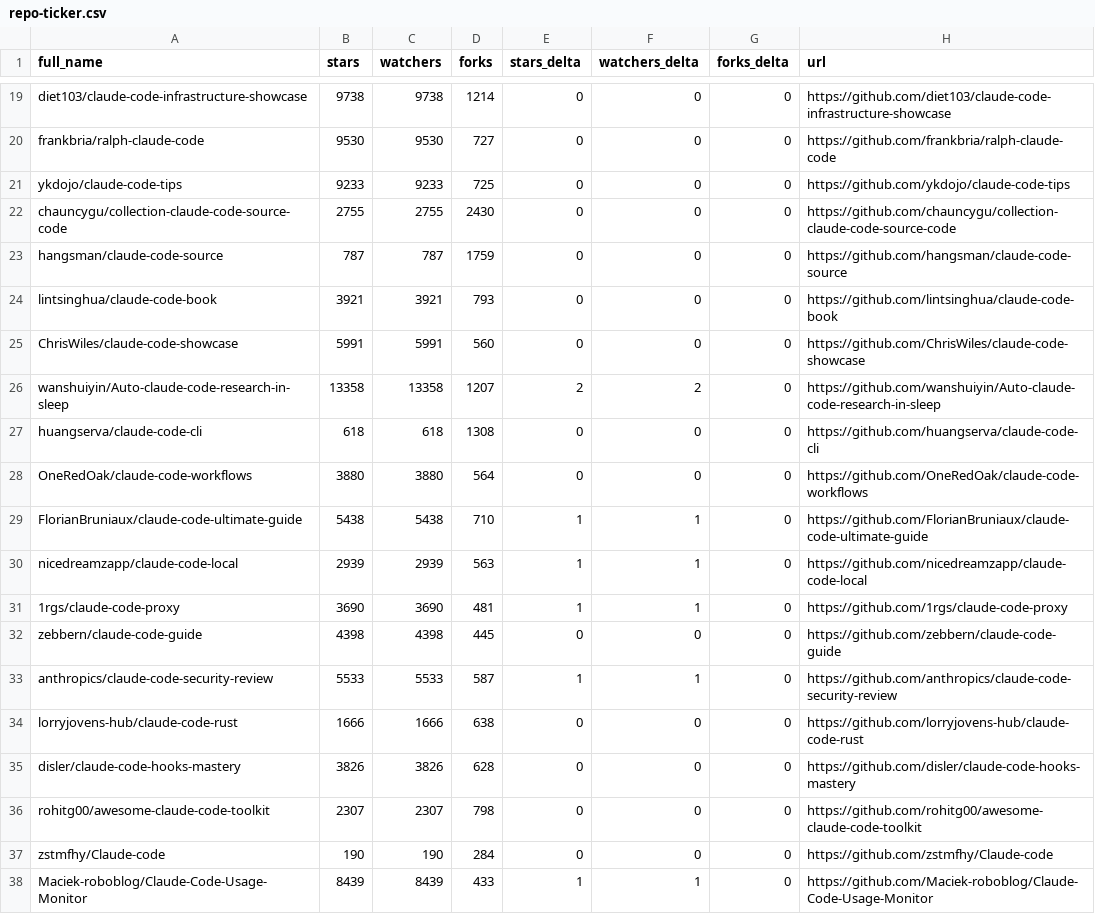
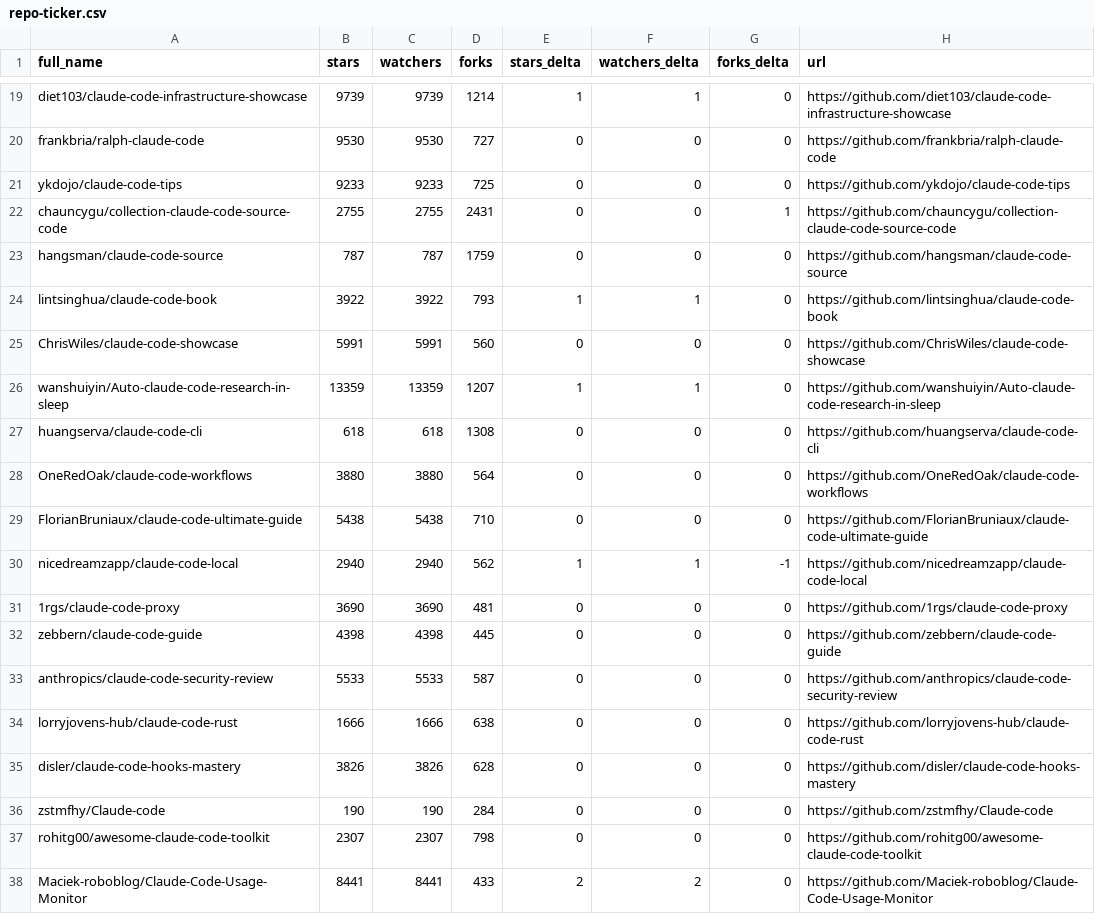
Before and after one commit to ceo1st/awesome-claude-code, a CSV file: data/repo-ticker.csv, drawn as a sheet; only a part is shown, gaps mark what is left out; the diff covers the shown part only; the diff names each change by its address in the sheet, - before the commit and + after, or states it on an @@ line.

```diff
--- a/data/repo-ticker.csv
+++ b/data/repo-ticker.csv
-B19 (stars): 9738
+B19 (stars): 9739
-C19 (watchers): 9738
+C19 (watchers): 9739
-E19 (stars_delta): 0
+E19 (stars_delta): 1
-F19 (watchers_delta): 0
+F19 (watchers_delta): 1
-D22 (forks): 2430
+D22 (forks): 2431
-G22 (forks_delta): 0
+G22 (forks_delta): 1
-B24 (stars): 3921
+B24 (stars): 3922
-C24 (watchers): 3921
+C24 (watchers): 3922
-E24 (stars_delta): 0
+E24 (stars_delta): 1
-F24 (watchers_delta): 0
+F24 (watchers_delta): 1
-B26 (stars): 13358
+B26 (stars): 13359
-C26 (watchers): 13358
+C26 (watchers): 13359
-E26 (stars_delta): 2
+E26 (stars_delta): 1
-F26 (watchers_delta): 2
+F26 (watchers_delta): 1
-E29 (stars_delta): 1
+E29 (stars_delta): 0
-F29 (watchers_delta): 1
+F29 (watchers_delta): 0
-B30 (stars): 2939
+B30 (stars): 2940
-C30 (watchers): 2939
+C30 (watchers): 2940
-D30 (forks): 563
+D30 (forks): 562
-G30 (forks_delta): 0
+G30 (forks_delta): -1
-E31 (stars_delta): 1
+E31 (stars_delta): 0
-F31 (watchers_delta): 1
+F31 (watchers_delta): 0
-E33 (stars_delta): 1
+E33 (stars_delta): 0
-F33 (watchers_delta): 1
+F33 (watchers_delta): 0
@@ row 37 moved to row 36: zstmfhy/Claude-code @@
-B38 (stars): 8439
+B38 (stars): 8441
-C38 (watchers): 8439
+C38 (watchers): 8441
-E38 (stars_delta): 1
+E38 (stars_delta): 2
-F38 (watchers_delta): 1
+F38 (watchers_delta): 2
```
Also changed, not shown: 2 added rows, 2 removed rows, 1 moved row and 124 edited cells elsewhere in this file, 2 other files.
